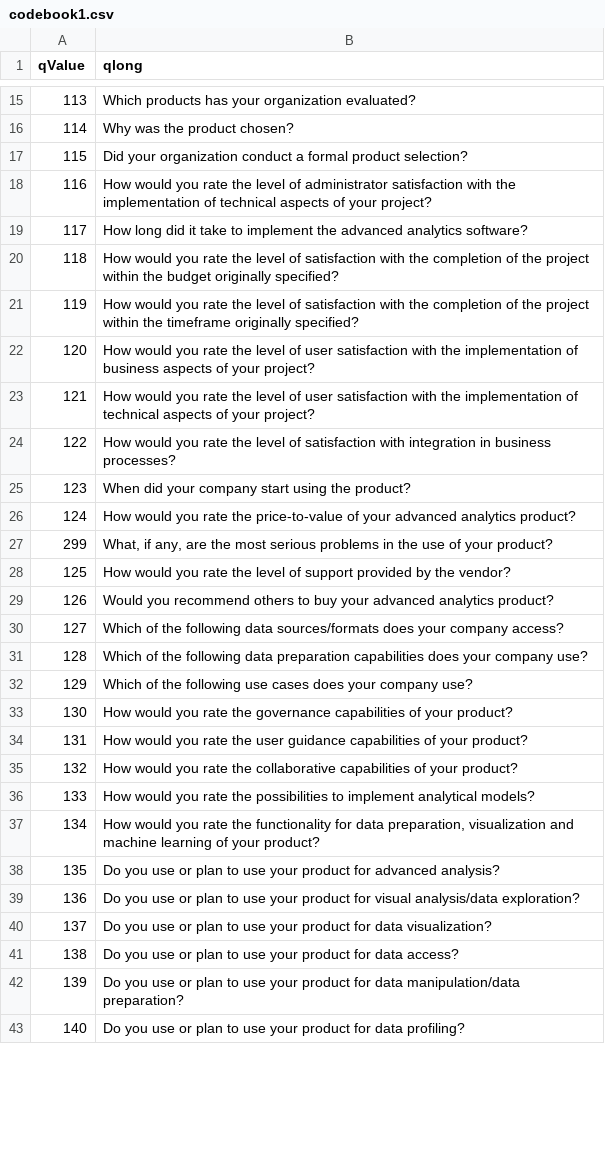
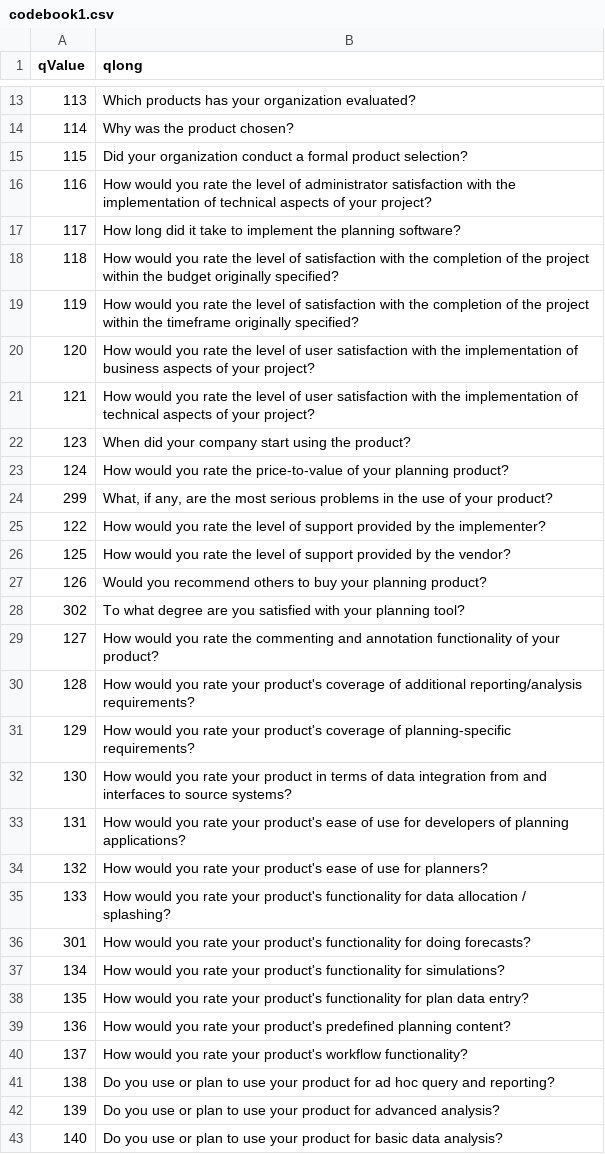
Before and after one commit to Ann-Katrinneeb/Planning-Survey-21, a CSV file: dist/codebook1.csv, drawn as a sheet; only a part is shown, gaps mark what is left out; the diff covers the shown part only.

```diff
--- a/dist/codebook1.csv
+++ b/dist/codebook1.csv
@@ -18,3 +16,3 @@
 116,How would you rate the level of administrator satisfaction with the implementation of technical aspects of your project?
-117,How long did it take to implement the advanced analytics software?
+117,How long did it take to implement the planning software?
 118,How would you rate the level of satisfaction with the completion of the project within the budget originally specified?
@@ -23,21 +21,23 @@
 121,How would you rate the level of user satisfaction with the implementation of technical aspects of your project?
-122,How would you rate the level of satisfaction with integration in business processes?
 123,When did your company start using the product?
-124,How would you rate the price-to-value of your advanced analytics product?
+124,How would you rate the price-to-value of your planning product?
 299,"What, if any, are the most serious problems in the use of your product?"
+122,How would you rate the level of support provided by the implementer?
 125,How would you rate the level of support provided by the vendor?
-126,Would you recommend others to buy your advanced analytics product?
-127,Which of the following data sources/formats does your company access?
-128,Which of the following data preparation capabilities does your company use?
-129,Which of the following use cases does your company use?
-130,How would you rate the governance capabilities of your product?
-131,How would you rate the user guidance capabilities of your product?
-132,How would you rate the collaborative capabilities of your product?
-133,How would you rate the possibilities to implement analytical models?
-134,"How would you rate the functionality for data preparation, visualization and machine learning of your product?"
-135,Do you use or plan to use your product for advanced analysis?
-136,Do you use or plan to use your product for visual analysis/data exploration?
-137,Do you use or plan to use your product for data visualization?
-138,Do you use or plan to use your product for data access?
-139,Do you use or plan to use your product for data manipulation/data preparation?
-140,Do you use or plan to use your product for data profiling?
+126,Would you recommend others to buy your planning product?
+302,To what degree are you satisfied with your planning tool?
+127,How would you rate the commenting and annotation functionality of your product?
+128,How would you rate your product's coverage of additional reporting/analysis requirements?
+129,How would you rate your product's coverage of planning-specific requirements?
+130,How would you rate your product in terms of data integration from and interfaces to source systems?
+131,How would you rate your product's ease of use for developers of planning applications?
+132,How would you rate your product's ease of use for planners?
+133,How would you rate your product's functionality for data allocation / splashing?
+301,How would you rate your product's functionality for doing forecasts?
+134,How would you rate your product's functionality for simulations?
+135,How would you rate your product's functionality for plan data entry?
+136,How would you rate your product's predefined planning content?
+137,How would you rate your product's workflow functionality?
+138,Do you use or plan to use your product for ad hoc query and reporting?
+139,Do you use or plan to use your product for advanced analysis?
+140,Do you use or plan to use your product for basic data analysis?
```
Also changed, not shown: 7 added rows, 2 removed rows and 67 edited cells elsewhere in this file, dist/sorting1.csv, src/data/codebook1.csv, 34 other files.
